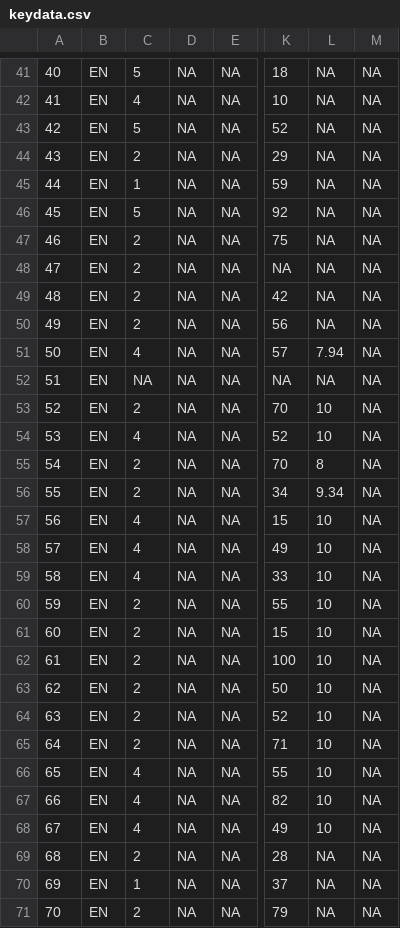
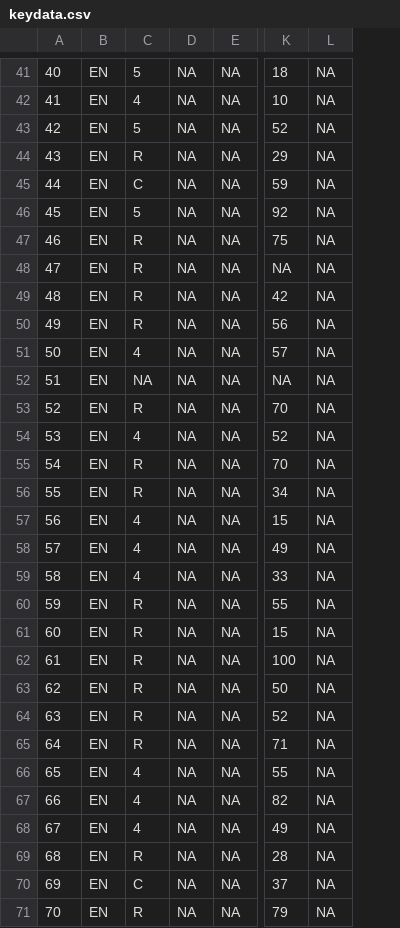
Before and after one commit to comp-music-lab/sync-coop-song-speech, a CSV file: keydata.csv, drawn as a sheet; only a part is shown, gaps mark what is left out; removed rows and columns are numbered as before the commit, all else as after; the diff covers the shown part only; the diff names each change by its address in the sheet, - before the commit and + after, or states it on an @@ line.

Commit message:
Update new pilot data analyses

```diff
--- a/keydata.csv
+++ b/keydata.csv
-column L, rows 41-71: NA | NA | NA | NA | NA | NA | NA | NA | NA | NA | 7.94 | NA | 10 | 10 | 8 | 9.34 | 10 | 10 | 10 | 10 | 10 | 10 | 10 | 10 | 10 | 10 | 10 | 10 | NA | NA | NA
-C44: 2
+C44: R
-C45: 1
+C45: C
-C47:C50: 2
+C47:C50: R
-C53: 2
+C53: R
-C55:C56: 2
+C55:C56: R
-C60:C65: 2
+C60:C65: R
-C69: 2
+C69: R
-C70: 1
+C70: C
-C71: 2
+C71: R
```
Also changed, not shown: 1 added row, 1 removed row and 29 edited cells elsewhere in this file, 3 other files.
